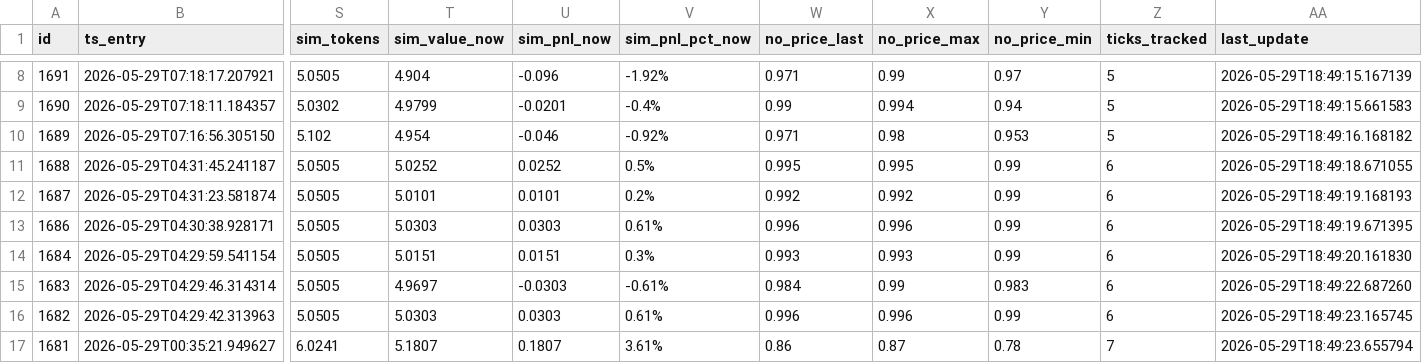
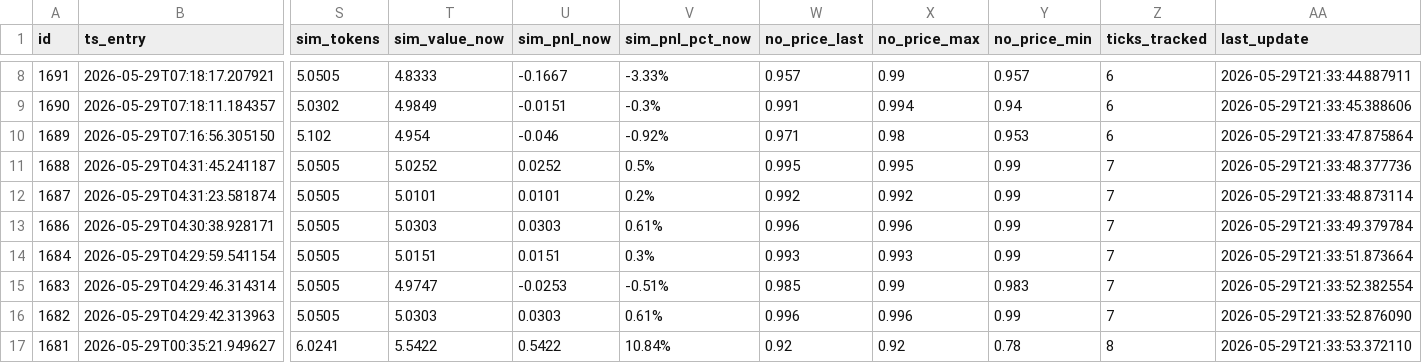
Before and after one commit to arqderman-tech/Polybot, a CSV file: pwbot_overshoot_positions.csv, drawn as a sheet; only a part is shown, gaps mark what is left out; the diff covers the shown part only; the diff names each change by its address in the sheet, - before the commit and + after, or states it on an @@ line.

```diff
--- a/pwbot_overshoot_positions.csv
+++ b/pwbot_overshoot_positions.csv
-T8 (sim_value_now): 4.904
+T8 (sim_value_now): 4.8333
-U8 (sim_pnl_now): -0.096
+U8 (sim_pnl_now): -0.1667
-V8 (sim_pnl_pct_now): -1.92%
+V8 (sim_pnl_pct_now): -3.33%
-W8 (no_price_last): 0.971
+W8 (no_price_last): 0.957
-Y8 (no_price_min): 0.97
+Y8 (no_price_min): 0.957
-Z8:Z10 (ticks_tracked): 5
+Z8:Z10 (ticks_tracked): 6
-AA8 (last_update): 2026-05-29T18:49:15.167139
+AA8 (last_update): 2026-05-29T21:33:44.887911
-T9 (sim_value_now): 4.9799
+T9 (sim_value_now): 4.9849
-U9 (sim_pnl_now): -0.0201
+U9 (sim_pnl_now): -0.0151
-V9 (sim_pnl_pct_now): -0.4%
+V9 (sim_pnl_pct_now): -0.3%
-W9 (no_price_last): 0.99
+W9 (no_price_last): 0.991
-AA9 (last_update): 2026-05-29T18:49:15.661583
+AA9 (last_update): 2026-05-29T21:33:45.388606
-AA10 (last_update): 2026-05-29T18:49:16.168182
+AA10 (last_update): 2026-05-29T21:33:47.875864
-Z11:Z16 (ticks_tracked): 6
+Z11:Z16 (ticks_tracked): 7
-AA11 (last_update): 2026-05-29T18:49:18.671055
+AA11 (last_update): 2026-05-29T21:33:48.377736
-AA12 (last_update): 2026-05-29T18:49:19.168193
+AA12 (last_update): 2026-05-29T21:33:48.873114
-AA13 (last_update): 2026-05-29T18:49:19.671395
+AA13 (last_update): 2026-05-29T21:33:49.379784
-AA14 (last_update): 2026-05-29T18:49:20.161830
+AA14 (last_update): 2026-05-29T21:33:51.873664
-T15 (sim_value_now): 4.9697
+T15 (sim_value_now): 4.9747
-U15 (sim_pnl_now): -0.0303
+U15 (sim_pnl_now): -0.0253
-V15 (sim_pnl_pct_now): -0.61%
+V15 (sim_pnl_pct_now): -0.51%
-W15 (no_price_last): 0.984
+W15 (no_price_last): 0.985
-AA15 (last_update): 2026-05-29T18:49:22.687260
+AA15 (last_update): 2026-05-29T21:33:52.382554
-AA16 (last_update): 2026-05-29T18:49:23.165745
+AA16 (last_update): 2026-05-29T21:33:52.876090
-T17 (sim_value_now): 5.1807
+T17 (sim_value_now): 5.5422
-U17 (sim_pnl_now): 0.1807
+U17 (sim_pnl_now): 0.5422
-V17 (sim_pnl_pct_now): 3.61%
+V17 (sim_pnl_pct_now): 10.84%
-W17 (no_price_last): 0.86
+W17 (no_price_last): 0.92
-X17 (no_price_max): 0.87
+X17 (no_price_max): 0.92
-Z17 (ticks_tracked): 7
+Z17 (ticks_tracked): 8
-AA17 (last_update): 2026-05-29T18:49:23.655794
+AA17 (last_update): 2026-05-29T21:33:53.372110
```
Also changed, not shown: 149 edited cells elsewhere in this file.
